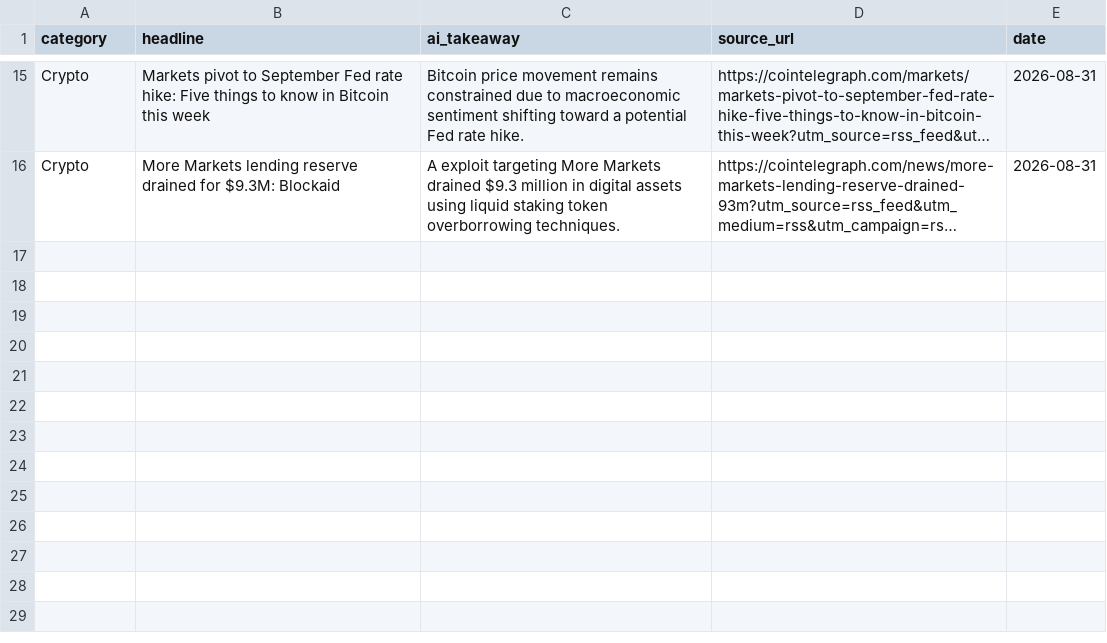
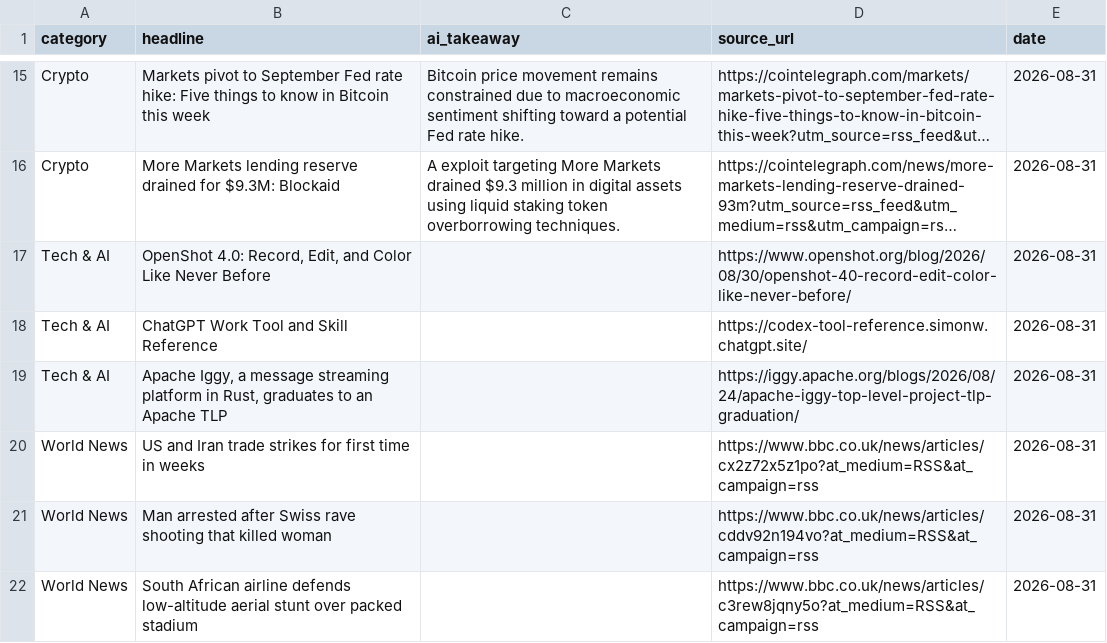
Before and after one commit to tenterofficial-lang/daily_news, a CSV file: news_archive.csv, drawn as a sheet; only a part is shown, gaps mark what is left out; long unchanged cells end in …; the diff names each change by its address in the sheet, - before the commit and + after, or states it on an @@ line.

Commit message:
Auto-update news archive for 2026-08-31

```diff
--- a/news_archive.csv
+++ b/news_archive.csv
+row 17: Tech & AI | OpenShot 4.0: Record, Edit, and Color Like Never Before |  | https://www.openshot.org/blog/2026/08/30/openshot-40-record-edit-color-like-never-before/ | 2026-08-31
+row 18: Tech & AI | ChatGPT Work Tool and Skill Reference |  | https://codex-tool-reference.simonw.chatgpt.site/ | 2026-08-31
+row 19: Tech & AI | Apache Iggy, a message streaming platform in Rust, graduates to an Apache TLP |  | https://iggy.apache.org/blogs/2026/08/24/apache-iggy-top-level-project-tlp-graduation/ | 2026-08-31
+row 20: World News | US and Iran trade strikes for first time in weeks |  | https://www.bbc.co.uk/news/articles/cx2z72x5z1po?at_medium=RSS&at_campaign=rss | 2026-08-31
+row 21: World News | Man arrested after Swiss rave shooting that killed woman |  | https://www.bbc.co.uk/news/articles/cddv92n194vo?at_medium=RSS&at_campaign=rss | 2026-08-31
+row 22: World News | South African airline defends low-altitude aerial stunt over packed stadium |  | https://www.bbc.co.uk/news/articles/c3rew8jqny5o?at_medium=RSS&at_campaign=rss | 2026-08-31
```
Also changed, not shown: 1 other file.
